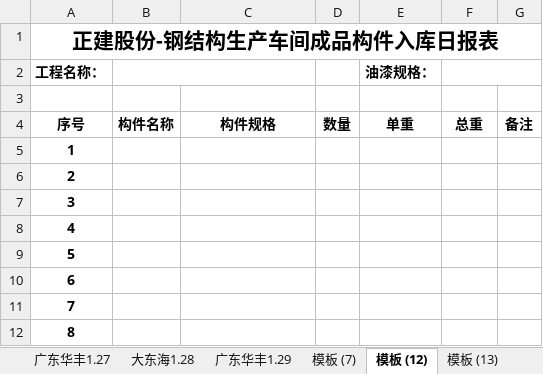
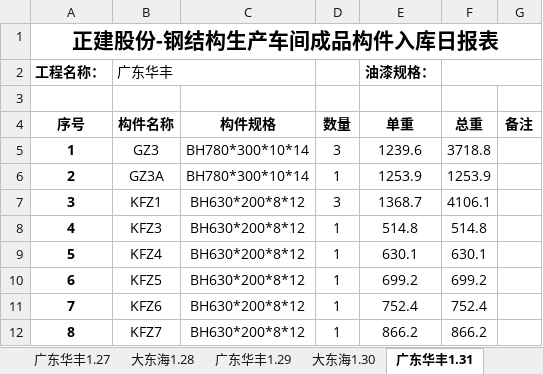
Before and after one commit to LuJZ1402/Upan, an Excel workbook: 入库日报表.xlsx, sheet 广东华丰1.31, drawn as a sheet; only a part is shown; values as stored, in another font and other column widths than the file's, no borders; the diff covers the shown part only; the diff names each change by its address in the sheet, - before the commit and + after, or states it on an @@ line.

```diff
--- a/入库日报表.xlsx (sheet 广东华丰1.31)
+++ b/入库日报表.xlsx (sheet 广东华丰1.31)
-sheet tab: 模板 (12)
+sheet tab: 广东华丰1.31
+sheet tab: 大东海1.30
-B2 (构件名称): (empty)
+B2 (构件名称): 广东华丰
-B5 (构件名称): (empty)
+B5 (构件名称): GZ3
-C5:C6 (构件规格): (empty)
+C5:C6 (构件规格): BH780*300*10*14
-D5 (数量): (empty)
+D5 (数量): 3
-E5 (单重): (empty)
+E5 (单重): 1239.6
-F5 (总重): (empty)
+F5 (总重): 3718.8
-B6 (构件名称): (empty)
+B6 (构件名称): GZ3A
-D6 (数量): (empty)
+D6 (数量): 1
-E6 (单重): (empty)
+E6 (单重): 1253.9
-F6 (总重): (empty)
+F6 (总重): 1253.9
-B7 (构件名称): (empty)
+B7 (构件名称): KFZ1
-C7:C12 (构件规格): (empty)
+C7:C12 (构件规格): BH630*200*8*12
-D7 (数量): (empty)
+D7 (数量): 3
-E7 (单重): (empty)
+E7 (单重): 1368.7
-F7 (总重): (empty)
+F7 (总重): 4106.1
-B8 (构件名称): (empty)
+B8 (构件名称): KFZ3
-D8:D12 (数量): (empty)
+D8:D12 (数量): 1
-E8 (单重): (empty)
+E8 (单重): 514.8
-F8 (总重): (empty)
+F8 (总重): 514.8
-B9 (构件名称): (empty)
+B9 (构件名称): KFZ4
-E9 (单重): (empty)
+E9 (单重): 630.1
-F9 (总重): (empty)
+F9 (总重): 630.1
-B10 (构件名称): (empty)
+B10 (构件名称): KFZ5
-E10 (单重): (empty)
+E10 (单重): 699.2
-F10 (总重): (empty)
+F10 (总重): 699.2
-B11 (构件名称): (empty)
+B11 (构件名称): KFZ6
-E11 (单重): (empty)
+E11 (单重): 752.4
-F11 (总重): (empty)
+F11 (总重): 752.4
-B12 (构件名称): (empty)
+B12 (构件名称): KFZ7
-E12 (单重): (empty)
+E12 (单重): 866.2
-F12 (总重): (empty)
+F12 (总重): 866.2
```
Also changed, not shown: 28 added rows and 86 edited cells elsewhere in this sheet, other sheet tabs.
